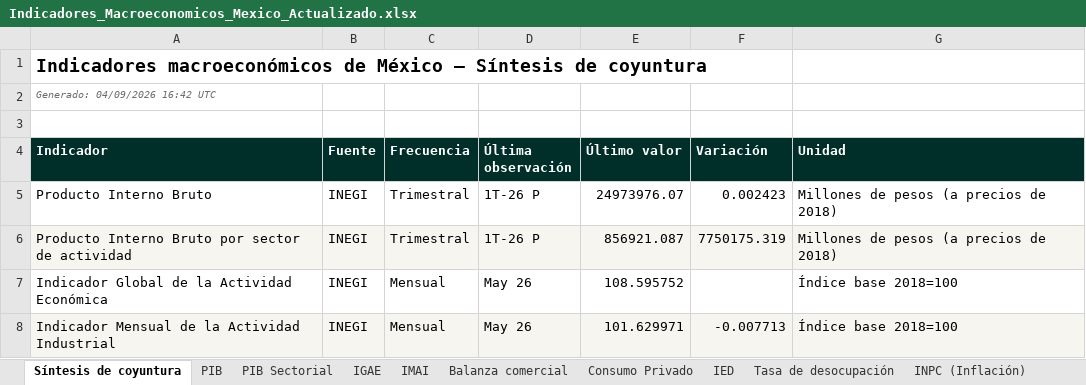
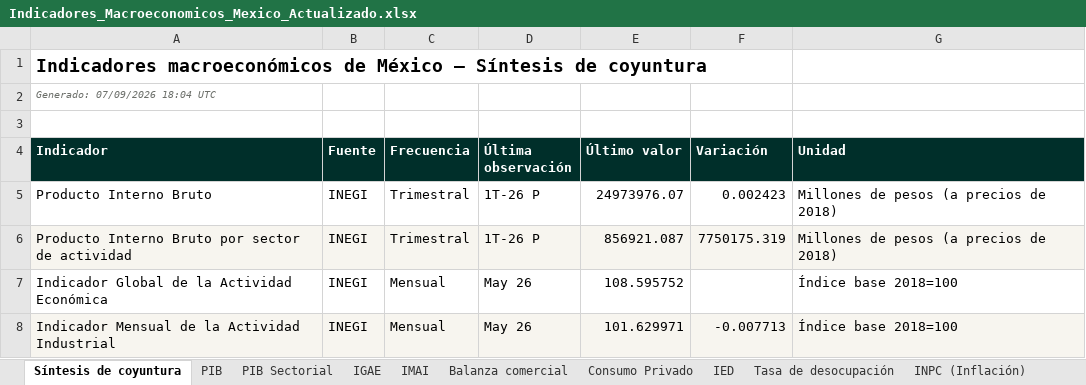
Before and after one commit to Miguelechave89/Indicadores_macroeconomicos_Mex, an Excel workbook: downloads/Indicadores_Macroeconomicos_Mexico_Actualizado.xlsx, sheet Síntesis de coyuntura, drawn as a sheet; only a part is shown; values as stored, in another font and other column widths than the file's, no borders; the diff names each change by its address in the sheet, - before the commit and + after, or states it on an @@ line.

```diff
--- a/downloads/Indicadores_Macroeconomicos_Mexico_Actualizado.xlsx (sheet Síntesis de coyuntura)
+++ b/downloads/Indicadores_Macroeconomicos_Mexico_Actualizado.xlsx (sheet Síntesis de coyuntura)
-A2 (Indicador): Generado: 04/09/2026 16:42 UTC
+A2 (Indicador): Generado: 07/09/2026 18:04 UTC
```
Also changed, not shown: sheet Control de actualizaciones, 6 other files.
